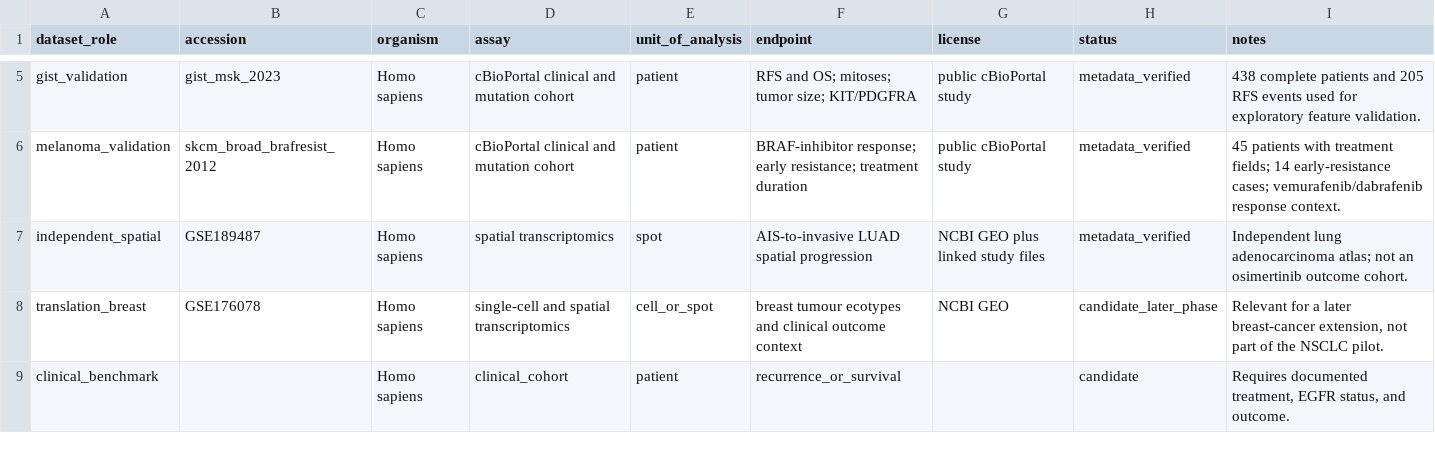
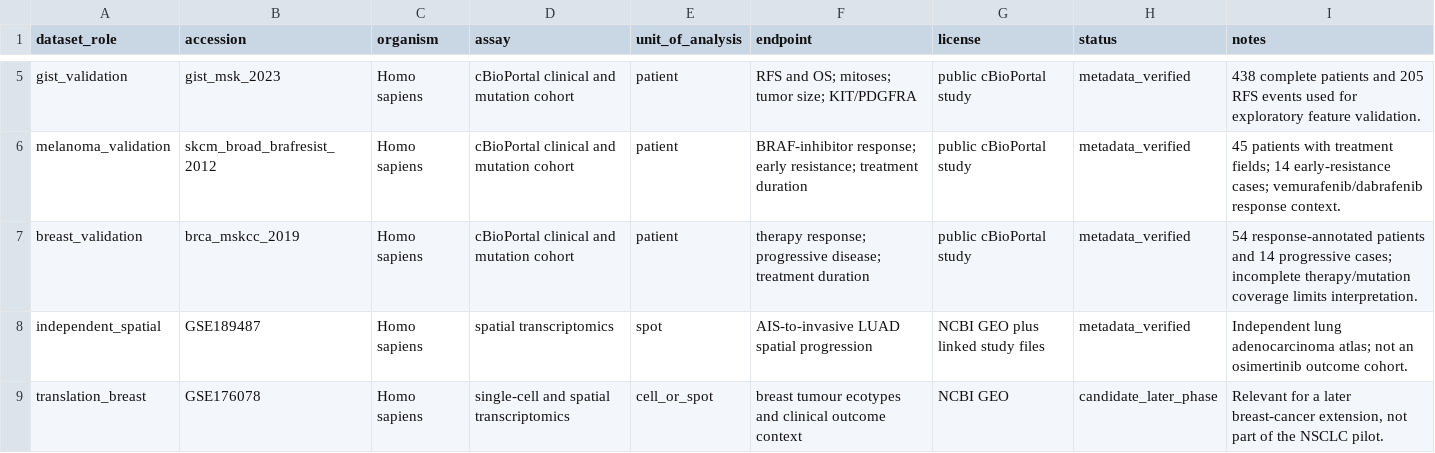
Before and after one commit to Lukecele/spatial-continuum-translational, a TSV file: data/registry.tsv, drawn as a sheet; only a part is shown, gaps mark what is left out; the shorter side is filled out with more unchanged rows; the diff names each change by its address in the sheet, - before the commit and + after, or states it on an @@ line.

Commit message:
Add exploratory public breast validation

```diff
--- a/data/registry.tsv
+++ b/data/registry.tsv
+row 7: breast_validation | brca_mskcc_2019 | Homo sapiens | cBioPortal clinical and mutation cohort | patient | therapy response; progressive disease; treatment duration | public cBioPortal study | metadata_verified | 54 response-annotated patients and 14 progressive cases; incomplete therapy/mutation coverage limits interpretation.
```
Also changed, not shown: 6 other files.
